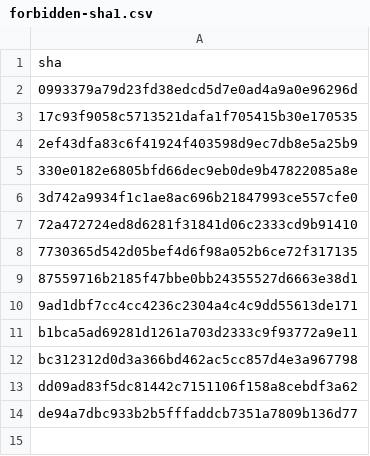
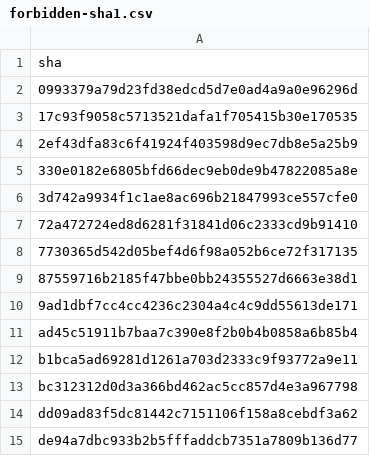
Before and after one commit to cncf/gitdm, a CSV file: src/cncf-config/forbidden-sha1.csv, drawn as a sheet; the diff names each change by its address in the sheet, - before the commit and + after, or states it on an @@ line.

```diff
--- a/src/cncf-config/forbidden-sha1.csv
+++ b/src/cncf-config/forbidden-sha1.csv
+row 11: ad45c51911b7baa7c390e8f2b0b4b0858a6b85b4
```
Also changed, not shown: src/cncf-config/forbidden-sha256.csv.
